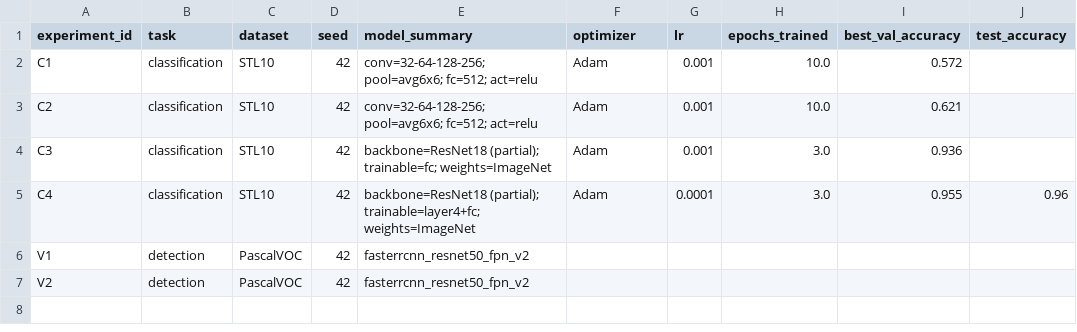
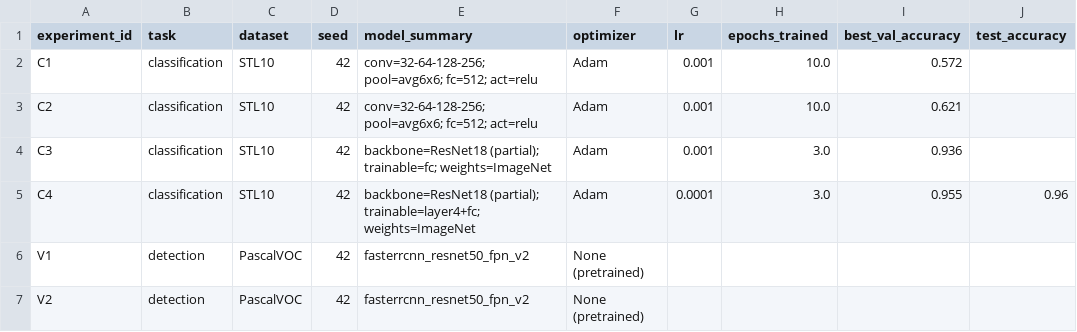
Before and after one commit to 12hennesy17/MLtask, a CSV file: homeworks/HW10-11/artifacts/runs.csv, drawn as a sheet; only a part is shown; the diff names each change by its address in the sheet, - before the commit and + after, or states it on an @@ line.

```diff
--- a/homeworks/HW10-11/artifacts/runs.csv
+++ b/homeworks/HW10-11/artifacts/runs.csv
-A2 (experiment_id): С1
+A2 (experiment_id): C1
-A3 (experiment_id): С2
+A3 (experiment_id): C2
-A4 (experiment_id): С3
+A4 (experiment_id): C3
-F6:F7 (optimizer): (empty)
+F6:F7 (optimizer): None (pretrained)
```
Also changed, not shown: 3 other files.
